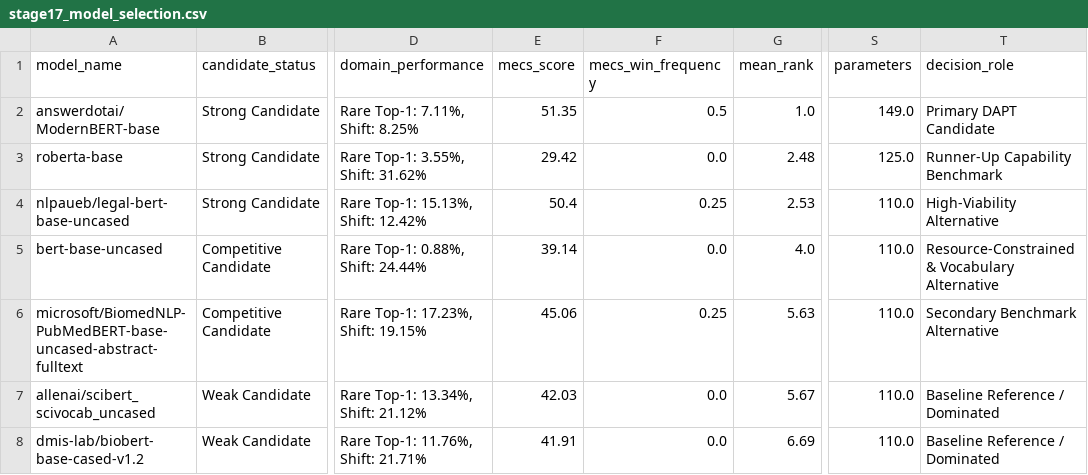
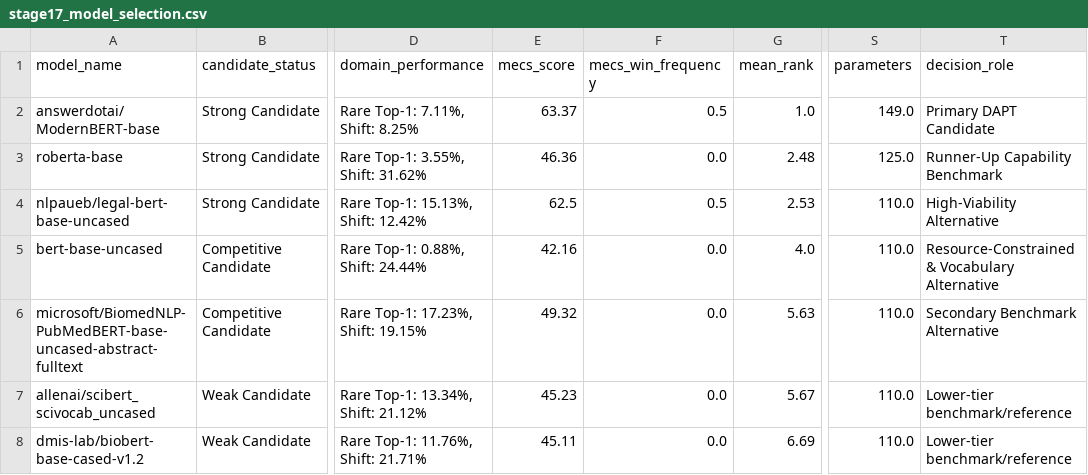
Before and after one commit to AbhishekYadav2207/TSBC-MaritimePipeline-PR, a CSV file: outputs/stage-17/stage17_model_selection.csv, drawn as a sheet; only a part is shown, gaps mark what is left out; the diff names each change by its address in the sheet, - before the commit and + after, or states it on an @@ line.

```diff
--- a/outputs/stage-17/stage17_model_selection.csv
+++ b/outputs/stage-17/stage17_model_selection.csv
-E2 (mecs_score): 51.35
+E2 (mecs_score): 63.37
-E3 (mecs_score): 29.42
+E3 (mecs_score): 46.36
-E4 (mecs_score): 50.4
+E4 (mecs_score): 62.5
-F4 (mecs_win_frequency): 0.25
+F4 (mecs_win_frequency): 0.5
-E5 (mecs_score): 39.14
+E5 (mecs_score): 42.16
-E6 (mecs_score): 45.06
+E6 (mecs_score): 49.32
-F6 (mecs_win_frequency): 0.25
+F6 (mecs_win_frequency): 0.0
-E7 (mecs_score): 42.03
+E7 (mecs_score): 45.23
-T7:T8 (decision_role): Baseline Reference / Dominated
+T7:T8 (decision_role): Lower-tier benchmark/reference
-E8 (mecs_score): 41.91
+E8 (mecs_score): 45.11
```
Also changed, not shown: outputs/stage-15/leaderboard.csv, outputs/stage-15/stage15_mecs_sensitivity.csv, 38 other files.
